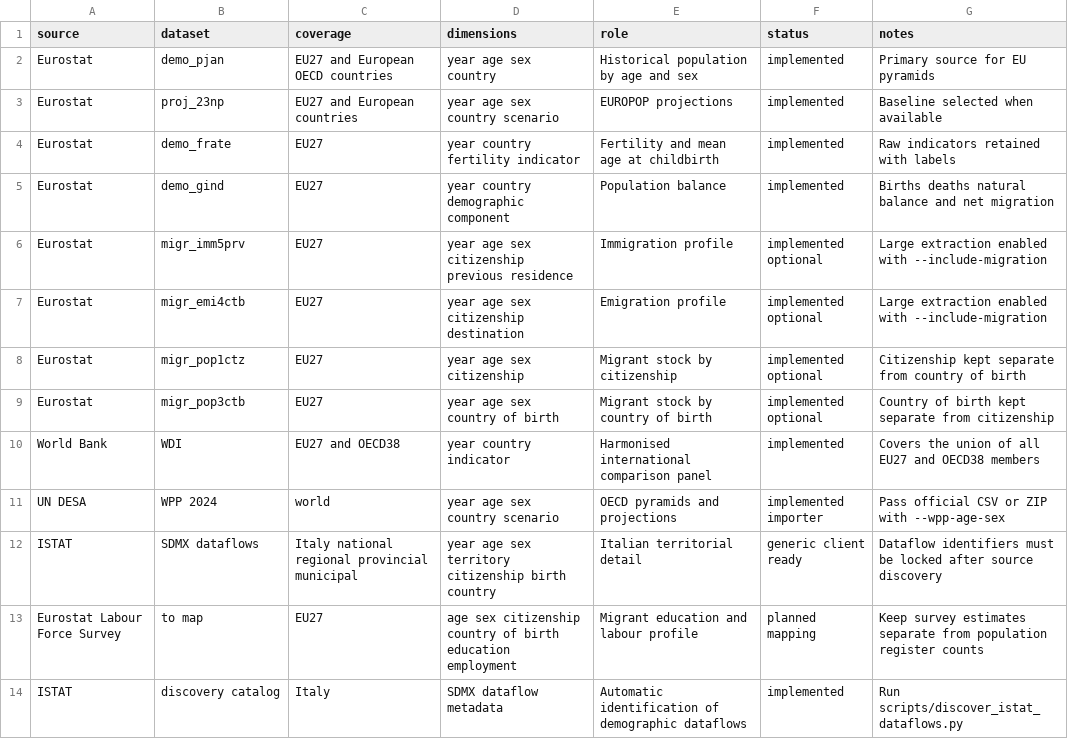
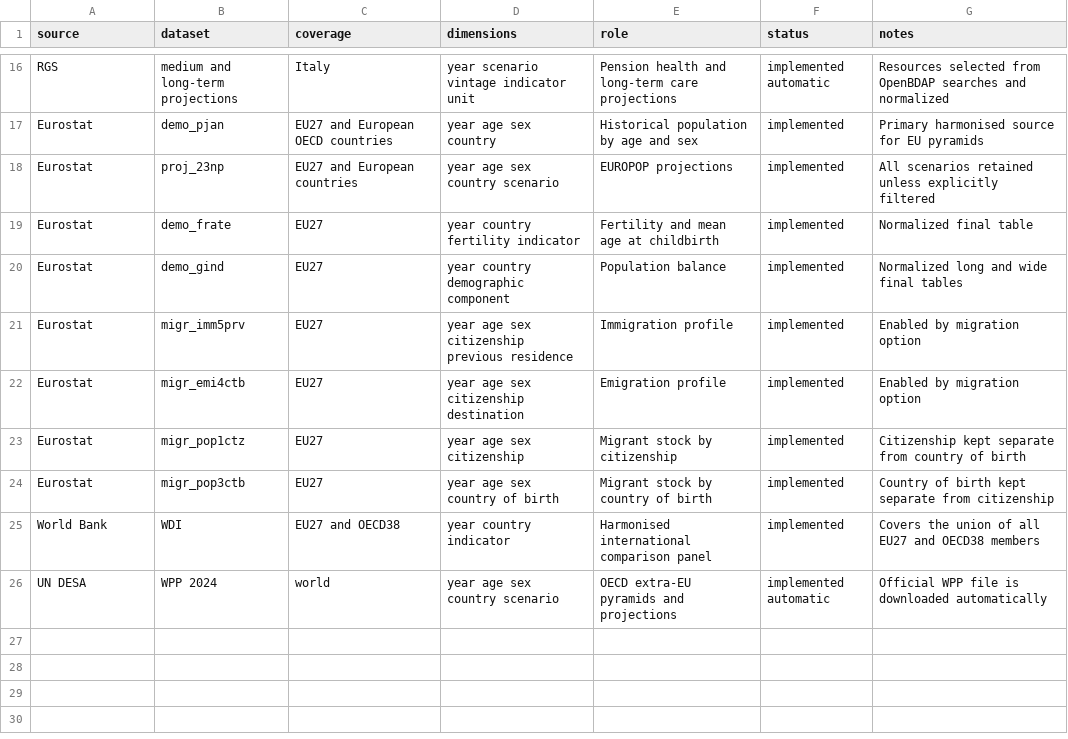
Before and after one commit to NazarenoLecis/demografia, a CSV file: metadata/source_catalog.csv, drawn as a sheet; only a part is shown, gaps mark what is left out; the diff covers the shown part only.

Commit message:
Complete official ISTAT INPS RGS demographic pipeline

```diff
--- a/metadata/source_catalog.csv
+++ b/metadata/source_catalog.csv
@@ -2,13 +16,11 @@ source,dataset,coverage,dimensions,role,status,notes
-Eurostat,demo_pjan,EU27 and European OECD countries,year age sex country,Historical population by age and sex,implemented,Primary source for EU pyramids
-Eurostat,proj_23np,EU27 and European countries,year age sex country scenario,EUROPOP projections,implemented,Baseline selected when available
-Eurostat,demo_frate,EU27,year country fertility indicator,Fertility and mean age at childbirth,implemented,Raw indicators retained with labels
-Eurostat,demo_gind,EU27,year country demographic component,Population balance,implemented,Births deaths natural balance and net migration
-Eurostat,migr_imm5prv,EU27,year age sex citizenship previous residence,Immigration profile,implemented optional,Large extraction enabled with --include-migration
-Eurostat,migr_emi4ctb,EU27,year age sex citizenship destination,Emigration profile,implemented optional,Large extraction enabled with --include-migration
-Eurostat,migr_pop1ctz,EU27,year age sex citizenship,Migrant stock by citizenship,implemented optional,Citizenship kept separate from country of birth
-Eurostat,migr_pop3ctb,EU27,year age sex country of birth,Migrant stock by country of birth,implemented optional,Country of birth kept separate from citizenship
+RGS,medium and long-term projections,Italy,year scenario vintage indicator unit,Pension health and long-term care projections,implemented automatic,Resources selected from OpenBDAP searches and normalized
+Eurostat,demo_pjan,EU27 and European OECD countries,year age sex country,Historical population by age and sex,implemented,Primary harmonised source for EU pyramids
+Eurostat,proj_23np,EU27 and European countries,year age sex country scenario,EUROPOP projections,implemented,All scenarios retained unless explicitly filtered
+Eurostat,demo_frate,EU27,year country fertility indicator,Fertility and mean age at childbirth,implemented,Normalized final table
+Eurostat,demo_gind,EU27,year country demographic component,Population balance,implemented,Normalized long and wide final tables
+Eurostat,migr_imm5prv,EU27,year age sex citizenship previous residence,Immigration profile,implemented,Enabled by migration option
+Eurostat,migr_emi4ctb,EU27,year age sex citizenship destination,Emigration profile,implemented,Enabled by migration option
+Eurostat,migr_pop1ctz,EU27,year age sex citizenship,Migrant stock by citizenship,implemented,Citizenship kept separate from country of birth
+Eurostat,migr_pop3ctb,EU27,year age sex country of birth,Migrant stock by country of birth,implemented,Country of birth kept separate from citizenship
 World Bank,WDI,EU27 and OECD38,year country indicator,Harmonised international comparison panel,implemented,Covers the union of all EU27 and OECD38 members
-UN DESA,WPP 2024,world,year age sex country scenario,OECD pyramids and projections,implemented importer,Pass official CSV or ZIP with --wpp-age-sex
-ISTAT,SDMX dataflows,Italy national regional provincial municipal,year age sex territory citizenship birth country,Italian territorial detail,generic client ready,Dataflow identifiers must be locked after source discovery
-Eurostat Labour Force Survey,to map,EU27,age sex citizenship country of birth education employment,Migrant education and labour profile,planned mapping,Keep survey estimates separate from population register counts
-ISTAT,discovery catalog,Italy,SDMX dataflow metadata,Automatic identification of demographic dataflows,implemented,Run scripts/discover_istat_dataflows.py
+UN DESA,WPP 2024,world,year age sex country scenario,OECD extra-EU pyramids and projections,implemented automatic,Official WPP file is downloaded automatically
```
Also changed, not shown: 14 added rows elsewhere in this file, 21 other files.
